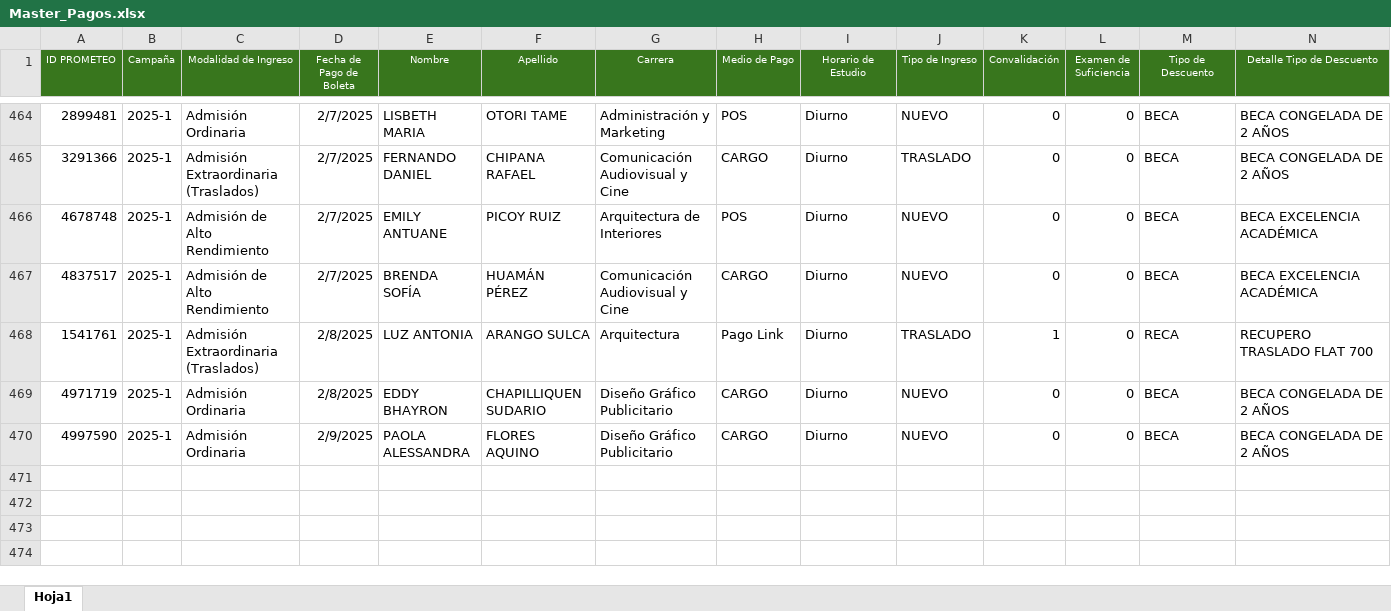
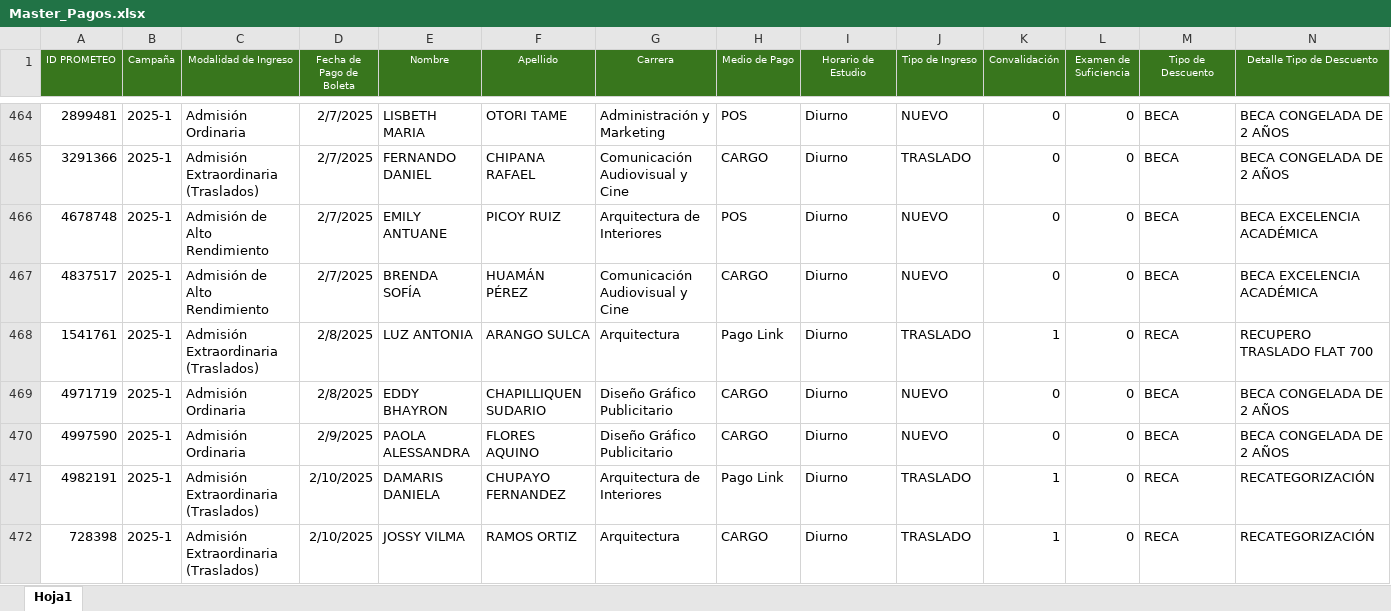
Before and after one commit to Milene29/DASHBOARD_UCAL_25.1, an Excel workbook: Master_Pagos.xlsx, sheet Hoja1, drawn as a sheet; only a part is shown, gaps mark what is left out; values as stored, in another font and other column widths than the file's, no borders; rows hold the shown columns only; the diff names each change by its address in the sheet, - before the commit and + after, or states it on an @@ line.

```diff
--- a/Master_Pagos.xlsx (sheet Hoja1)
+++ b/Master_Pagos.xlsx (sheet Hoja1)
+row 471: 4982191 | 2025-1 | Admisión Extraordinaria (Traslados) | 2/10/2025 | DAMARIS DANIELA | CHUPAYO FERNANDEZ | Arquitectura de Interiores | Pago Link | Diurno | TRASLADO | 1 | 0 | RECA | RECATEGORIZACIÓN
+row 472: 728398 | 2025-1 | Admisión Extraordinaria (Traslados) | 2/10/2025 | JOSSY VILMA | RAMOS ORTIZ | Arquitectura | CARGO | Diurno | TRASLADO | 1 | 0 | RECA | RECATEGORIZACIÓN
```
Also changed, not shown: 2 other files.
